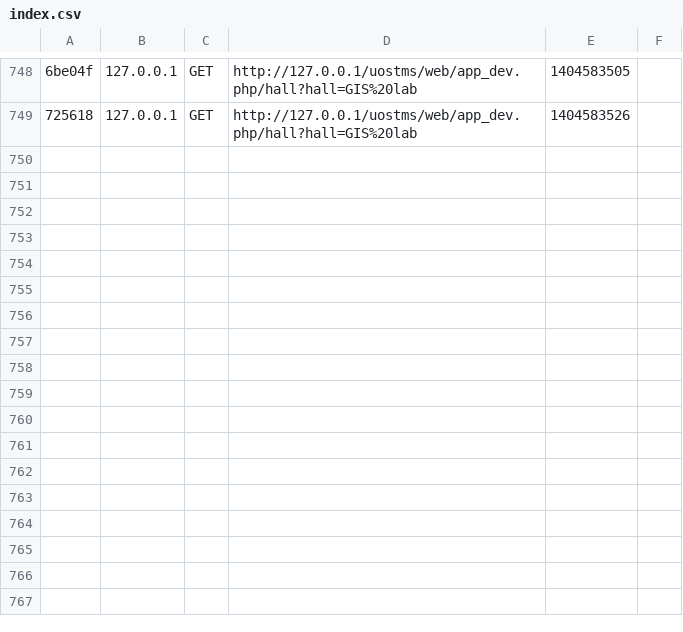
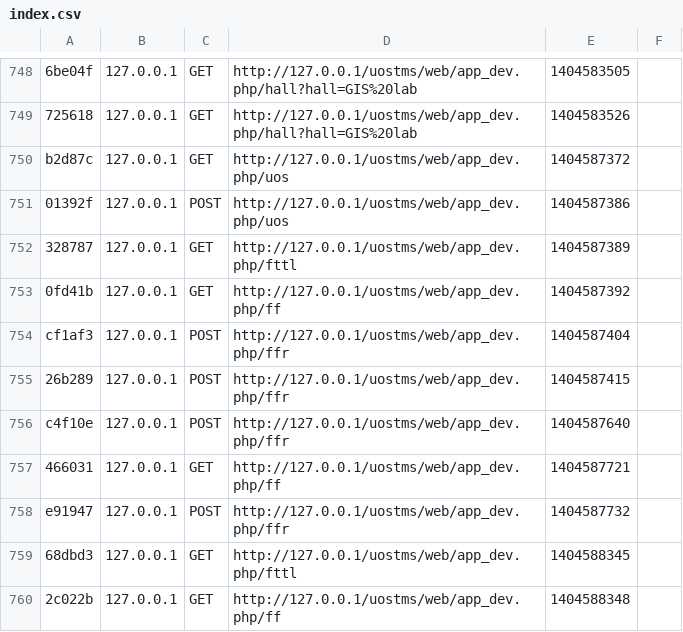
Before and after one commit to bruntha1991/uostms, a CSV file: app/cache/dev/profiler/index.csv, drawn as a sheet; only a part is shown, gaps mark what is left out; the diff names each change by its address in the sheet, - before the commit and + after, or states it on an @@ line.

```diff
--- a/app/cache/dev/profiler/index.csv
+++ b/app/cache/dev/profiler/index.csv
+row 750: b2d87c | 127.0.0.1 | GET | http://127.0.0.1/uostms/web/app_dev.php/uos | 1404587372
+row 751: 01392f | 127.0.0.1 | POST | http://127.0.0.1/uostms/web/app_dev.php/uos | 1404587386
+row 752: 328787 | 127.0.0.1 | GET | http://127.0.0.1/uostms/web/app_dev.php/fttl | 1404587389
+row 753: 0fd41b | 127.0.0.1 | GET | http://127.0.0.1/uostms/web/app_dev.php/ff | 1404587392
+row 754: cf1af3 | 127.0.0.1 | POST | http://127.0.0.1/uostms/web/app_dev.php/ffr | 1404587404
+row 755: 26b289 | 127.0.0.1 | POST | http://127.0.0.1/uostms/web/app_dev.php/ffr | 1404587415
+row 756: c4f10e | 127.0.0.1 | POST | http://127.0.0.1/uostms/web/app_dev.php/ffr | 1404587640
+row 757: 466031 | 127.0.0.1 | GET | http://127.0.0.1/uostms/web/app_dev.php/ff | 1404587721
+row 758: e91947 | 127.0.0.1 | POST | http://127.0.0.1/uostms/web/app_dev.php/ffr | 1404587732
+row 759: 68dbd3 | 127.0.0.1 | GET | http://127.0.0.1/uostms/web/app_dev.php/fttl | 1404588345
+row 760: 2c022b | 127.0.0.1 | GET | http://127.0.0.1/uostms/web/app_dev.php/ff | 1404588348
```
Also changed, not shown: 22 other files.
